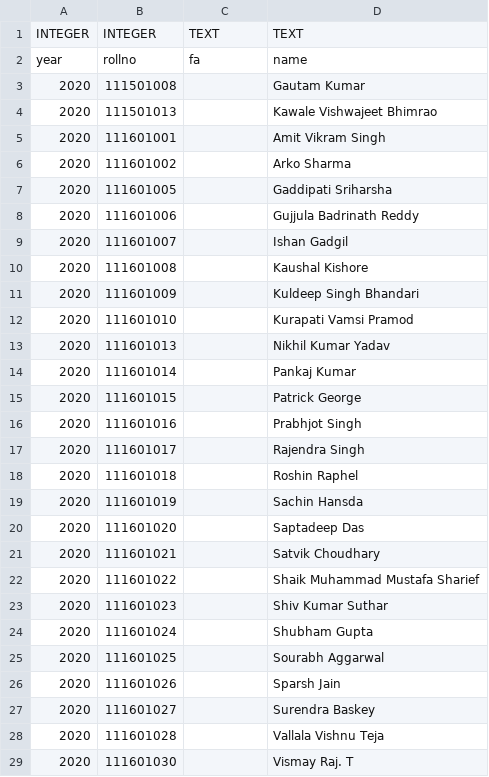
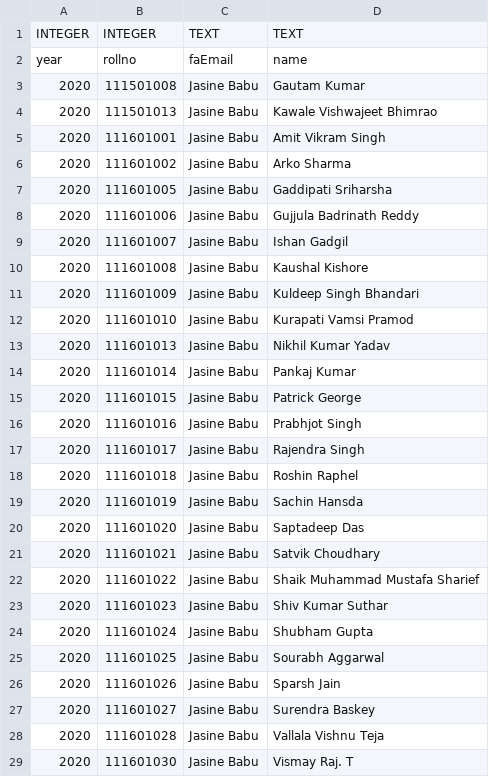
Before and after one commit to ChitreshN/csWeb, a CSV file: _data_csv/btechAlumni.csv, drawn as a sheet; only a part is shown; the diff covers the shown part only.

```diff
--- a/_data_csv/btechAlumni.csv
+++ b/_data_csv/btechAlumni.csv
@@ -1,29 +1,29 @@
 INTEGER	INTEGER	TEXT	TEXT
-year	rollno	fa	name
-2020	111501008		Gautam Kumar
-2020	111501013		Kawale Vishwajeet Bhimrao
-2020	111601001		Amit Vikram Singh
-2020	111601002		Arko Sharma
-2020	111601005		Gaddipati Sriharsha
-2020	111601006		Gujjula Badrinath Reddy
-2020	111601007		Ishan Gadgil
-2020	111601008		Kaushal Kishore
-2020	111601009		Kuldeep Singh Bhandari
-2020	111601010		Kurapati Vamsi Pramod
-2020	111601013		Nikhil Kumar Yadav
-2020	111601014		Pankaj Kumar
-2020	111601015		Patrick George
-2020	111601016		Prabhjot Singh
-2020	111601017		Rajendra Singh
-2020	111601018		Roshin Raphel
-2020	111601019		Sachin Hansda
-2020	111601020		Saptadeep Das
-2020	111601021		Satvik Choudhary
-2020	111601022		Shaik Muhammad Mustafa Sharief
-2020	111601023		Shiv Kumar Suthar
-2020	111601024		Shubham Gupta
-2020	111601025		Sourabh Aggarwal
-2020	111601026		Sparsh Jain
-2020	111601027		Surendra Baskey
-2020	111601028		Vallala Vishnu Teja
-2020	111601030		Vismay Raj. T
+year	rollno	faEmail	name
+2020	111501008	Jasine Babu	Gautam Kumar
+2020	111501013	Jasine Babu	Kawale Vishwajeet Bhimrao
+2020	111601001	Jasine Babu	Amit Vikram Singh
+2020	111601002	Jasine Babu	Arko Sharma
+2020	111601005	Jasine Babu	Gaddipati Sriharsha
+2020	111601006	Jasine Babu	Gujjula Badrinath Reddy
+2020	111601007	Jasine Babu	Ishan Gadgil
+2020	111601008	Jasine Babu	Kaushal Kishore
+2020	111601009	Jasine Babu	Kuldeep Singh Bhandari
+2020	111601010	Jasine Babu	Kurapati Vamsi Pramod
+2020	111601013	Jasine Babu	Nikhil Kumar Yadav
+2020	111601014	Jasine Babu	Pankaj Kumar
+2020	111601015	Jasine Babu	Patrick George
+2020	111601016	Jasine Babu	Prabhjot Singh
+2020	111601017	Jasine Babu	Rajendra Singh
+2020	111601018	Jasine Babu	Roshin Raphel
+2020	111601019	Jasine Babu	Sachin Hansda
+2020	111601020	Jasine Babu	Saptadeep Das
+2020	111601021	Jasine Babu	Satvik Choudhary
+2020	111601022	Jasine Babu	Shaik Muhammad Mustafa Sharief
+2020	111601023	Jasine Babu	Shiv Kumar Suthar
+2020	111601024	Jasine Babu	Shubham Gupta
+2020	111601025	Jasine Babu	Sourabh Aggarwal
+2020	111601026	Jasine Babu	Sparsh Jain
+2020	111601027	Jasine Babu	Surendra Baskey
+2020	111601028	Jasine Babu	Vallala Vishnu Teja
+2020	111601030	Jasine Babu	Vismay Raj. T
```
Also changed, not shown: 1 removed row and 62 edited cells elsewhere in this file, _data_csv/btech.csv, _data_csv/courses_Elective.csv, 5 other files.
